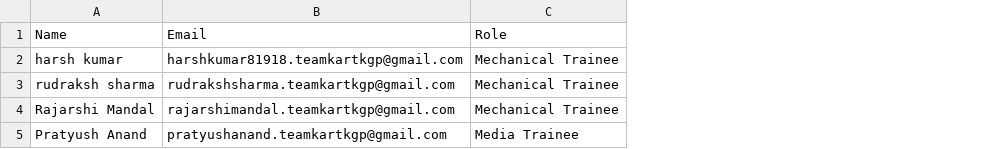
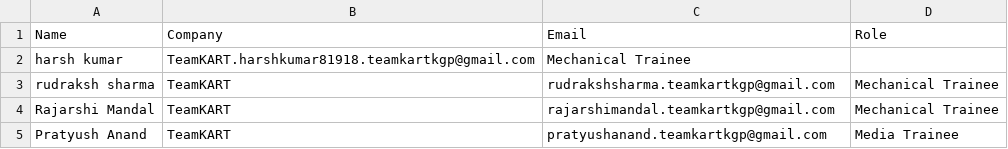
Before and after one commit to rm-TK-25/RajarshiMandal_TK_25, a CSV file: test_csv.csv, drawn as a sheet; addresses are those after the commit; the diff names each change by its address in the sheet, - before the commit and + after, or states it on an @@ line.

Commit message:
Update test_csv.csv

```diff
--- a/test_csv.csv
+++ b/test_csv.csv
+column B (Company), rows 2-5: TeamKART.harshkumar81918.teamkartkgp@gmail.com | TeamKART | TeamKART | TeamKART
-C2 (Email): harshkumar81918.teamkartkgp@gmail.com
+C2 (Email): Mechanical Trainee
-D2 (Role): Mechanical Trainee
+D2 (Role): (empty)
```
